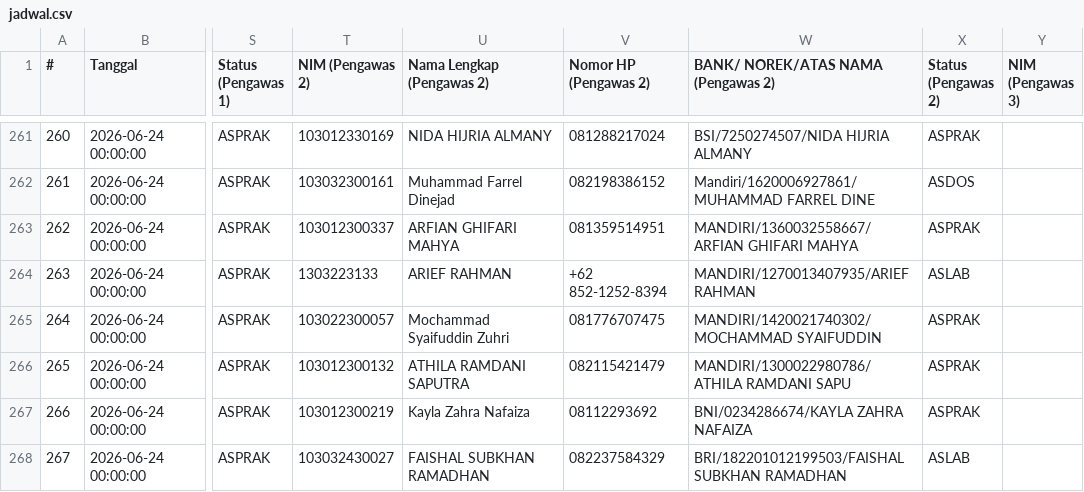
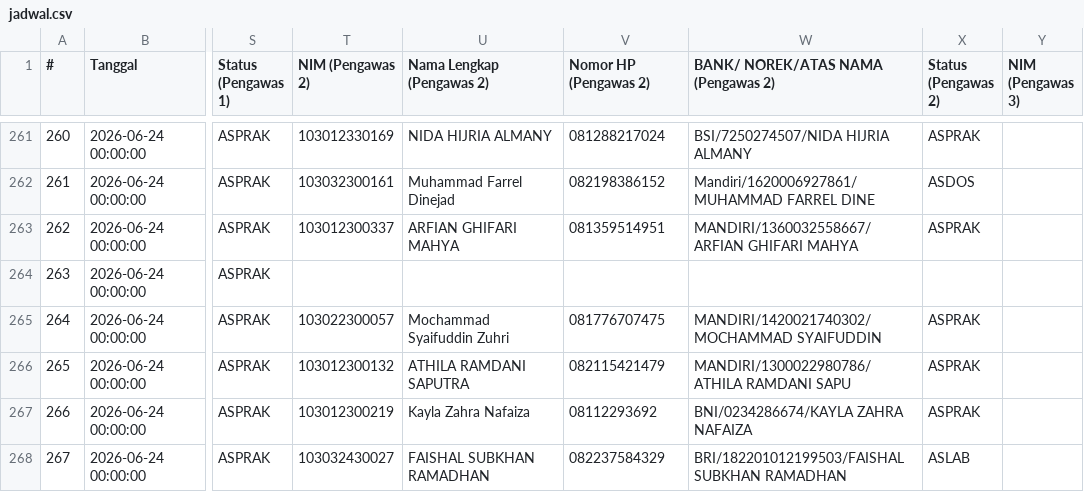
Before and after one commit to Fall-Llihc/Visualisasi-Jadwal-Pengawas, a CSV file: data/jadwal.csv, drawn as a sheet; only a part is shown, gaps mark what is left out; the diff names each change by its address in the sheet, - before the commit and + after, or states it on an @@ line.

```diff
--- a/data/jadwal.csv
+++ b/data/jadwal.csv
-T264 (NIM (Pengawas 2)): 1303223133
+T264 (NIM (Pengawas 2)): (empty)
-U264 (Nama Lengkap (Pengawas 2)): ARIEF RAHMAN
+U264 (Nama Lengkap (Pengawas 2)): (empty)
-V264 (Nomor HP (Pengawas 2)): +62 852-1252-8394
+V264 (Nomor HP (Pengawas 2)): (empty)
-W264: MANDIRI/1270013407935/ARIEF RAHMAN
+W264: (empty)
-X264 (Status (Pengawas 2)): ASLAB
+X264 (Status (Pengawas 2)): (empty)
```
Also changed, not shown: 1 other file.
